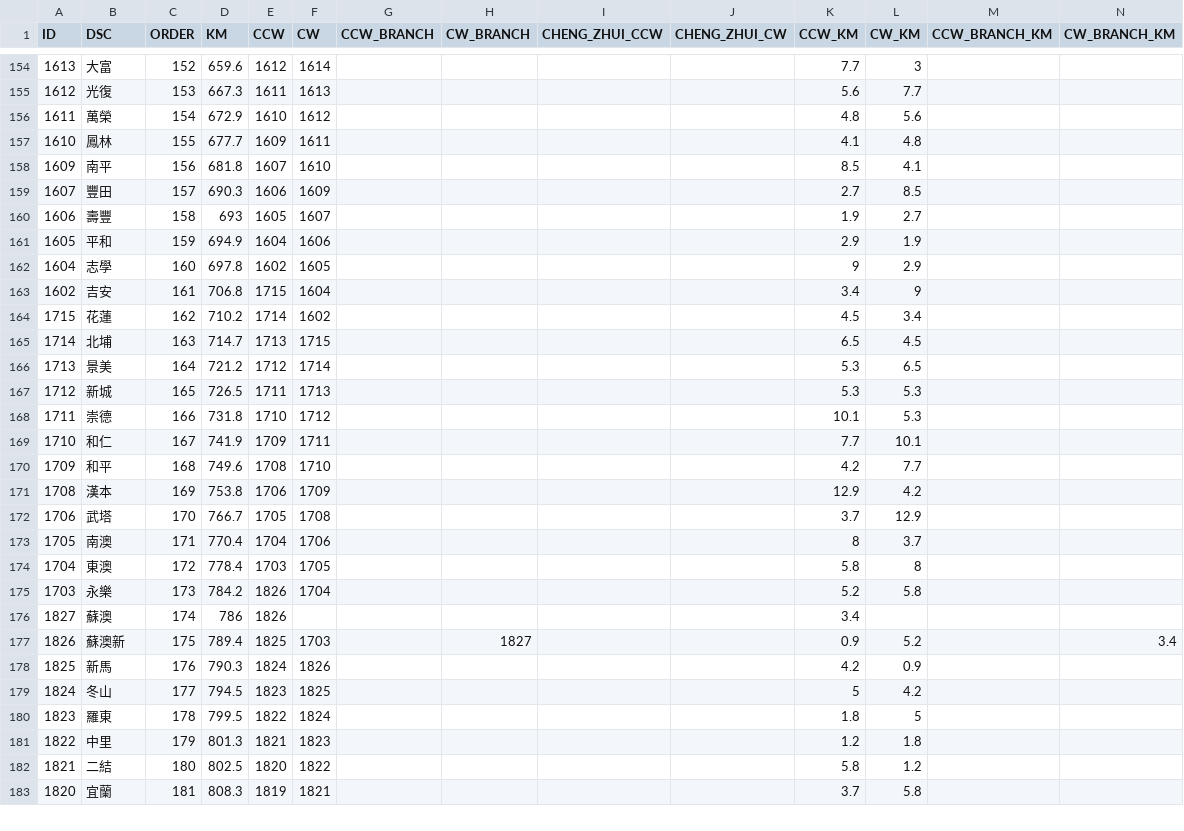
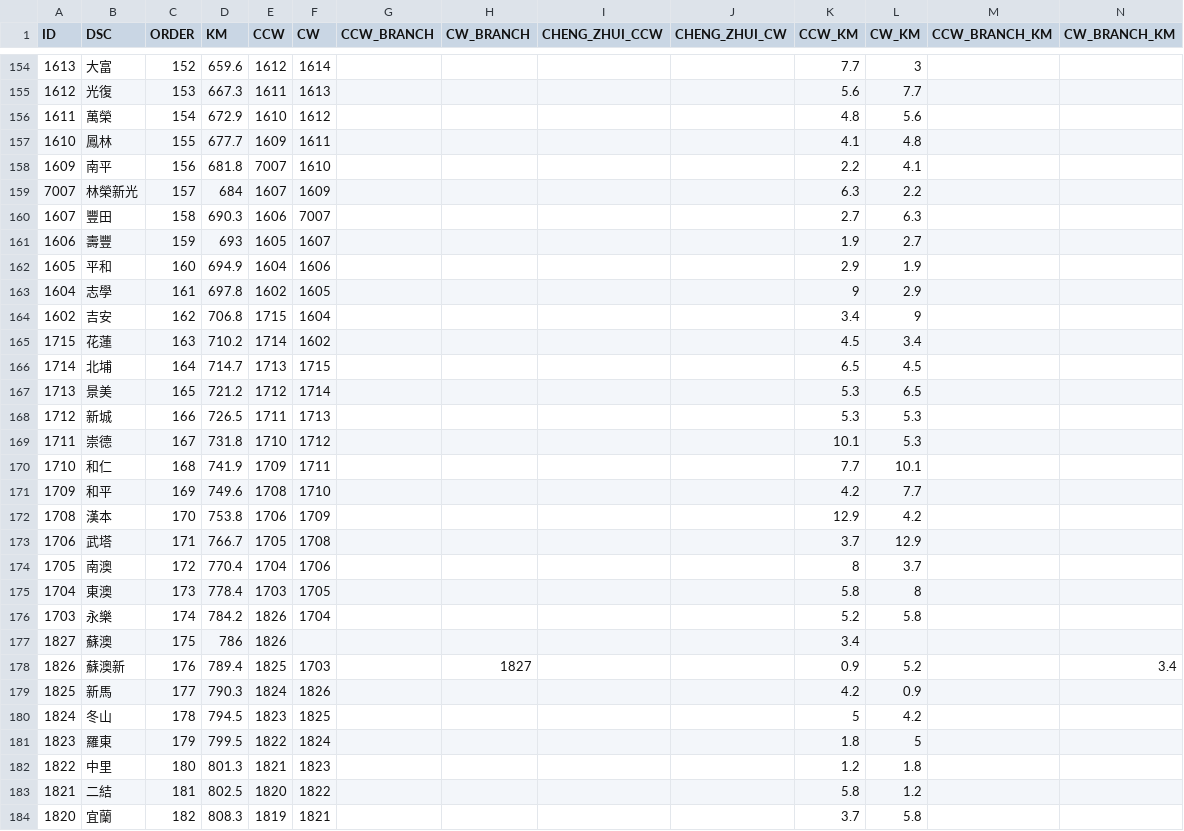
Before and after one commit to billy1125/TRA_time_space_diagram, a CSV file: CSV/Stations.csv, drawn as a sheet; only a part is shown, gaps mark what is left out; addresses are those after the commit; rows hold the shown columns only; the diff covers the shown part only; the diff names each change by its address in the sheet, - before the commit and + after, or states it on an @@ line.

```diff
--- a/CSV/Stations.csv
+++ b/CSV/Stations.csv
-E158 (CCW): 1607
+E158 (CCW): 7007
-K158 (CCW_KM): 8.5
+K158 (CCW_KM): 2.2
+row 159: 7007 | 林榮新光 | 157 | 684 | 1607 | 1609 |  |  |  |  | 6.3 | 2.2
-C160 (ORDER): 157
+C160 (ORDER): 158
-F160 (CW): 1609
+F160 (CW): 7007
-L160 (CW_KM): 8.5
+L160 (CW_KM): 6.3
-C161 (ORDER): 158
+C161 (ORDER): 159
-C162 (ORDER): 159
+C162 (ORDER): 160
-C163 (ORDER): 160
+C163 (ORDER): 161
-C164 (ORDER): 161
+C164 (ORDER): 162
-C165 (ORDER): 162
+C165 (ORDER): 163
-C166 (ORDER): 163
+C166 (ORDER): 164
-C167 (ORDER): 164
+C167 (ORDER): 165
-C168 (ORDER): 165
+C168 (ORDER): 166
-C169 (ORDER): 166
+C169 (ORDER): 167
-C170 (ORDER): 167
+C170 (ORDER): 168
-C171 (ORDER): 168
+C171 (ORDER): 169
-C172 (ORDER): 169
+C172 (ORDER): 170
-C173 (ORDER): 170
+C173 (ORDER): 171
-C174 (ORDER): 171
+C174 (ORDER): 172
-C175 (ORDER): 172
+C175 (ORDER): 173
-C176 (ORDER): 173
+C176 (ORDER): 174
-C177 (ORDER): 174
+C177 (ORDER): 175
-C178 (ORDER): 175
+C178 (ORDER): 176
-C179 (ORDER): 176
+C179 (ORDER): 177
-C180 (ORDER): 177
+C180 (ORDER): 178
-C181 (ORDER): 178
+C181 (ORDER): 179
-C182 (ORDER): 179
+C182 (ORDER): 180
-C183 (ORDER): 180
+C183 (ORDER): 181
-C184 (ORDER): 181
+C184 (ORDER): 182
```
Also changed, not shown: 18 edited cells elsewhere in this file, CSV/Category.csv.
